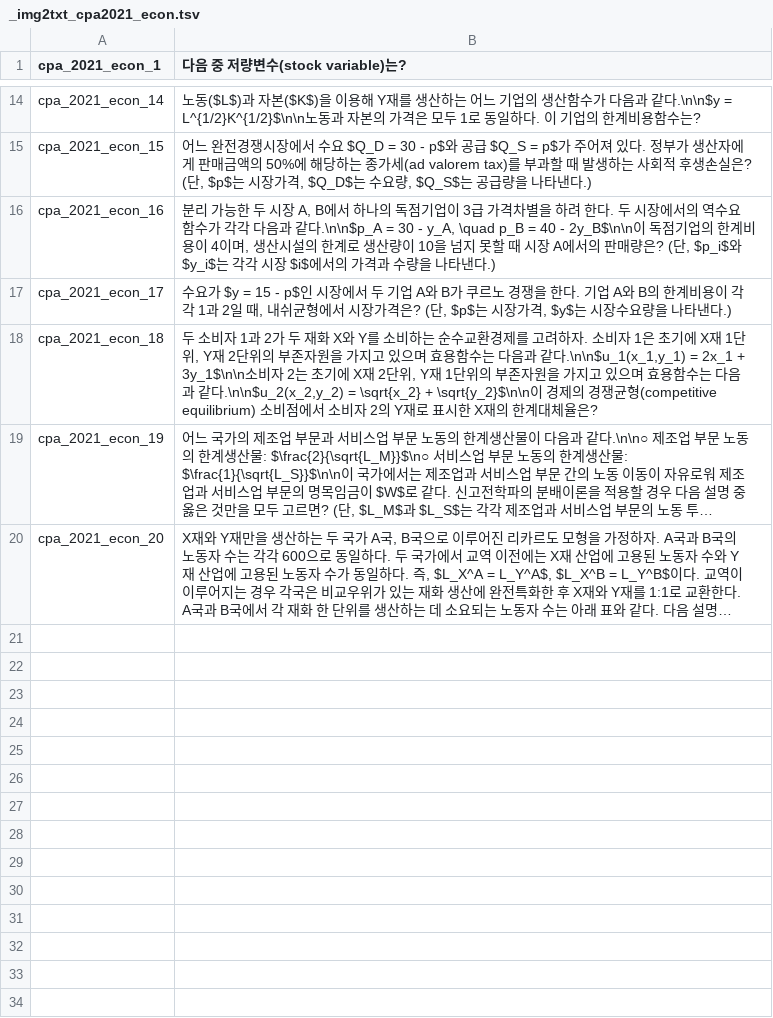
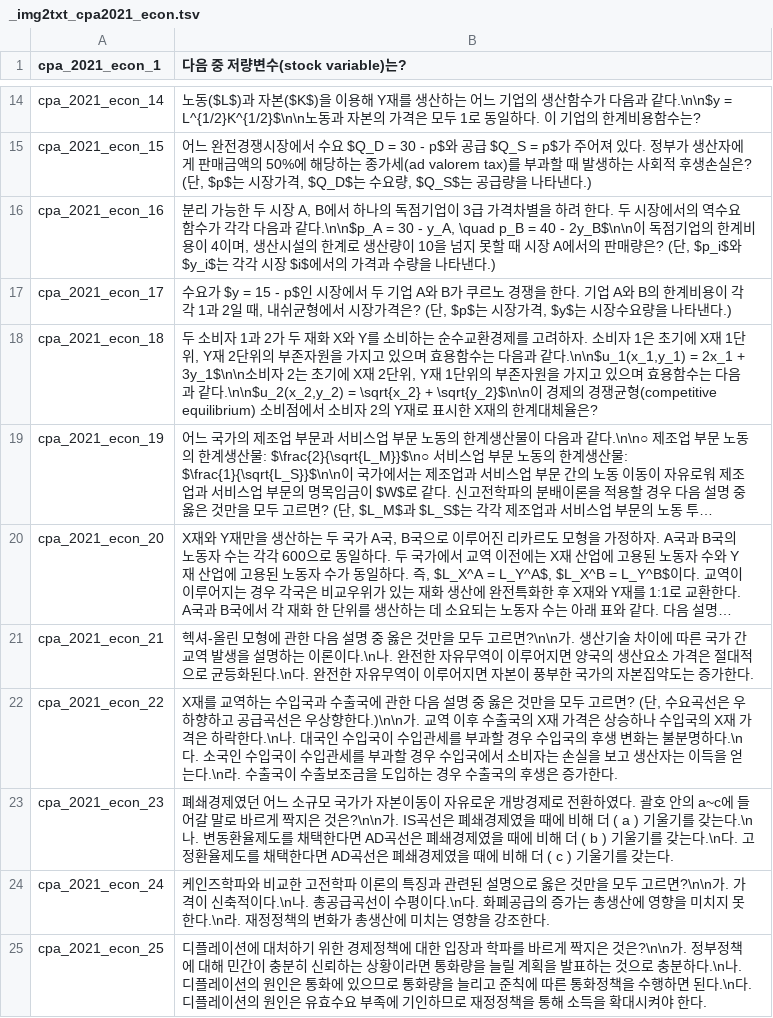
Before and after one commit to jihorag/-, a TSV file: 6_db_utils/answer_keys/_img2txt_cpa2021_econ.tsv, drawn as a sheet; only a part is shown, gaps mark what is left out; long unchanged cells end in …; the diff names each change by its address in the sheet, - before the commit and + after, or states it on an @@ line.

Commit message:
auto-sync: 2026-05-21 16:57:14

```diff
--- a/6_db_utils/answer_keys/_img2txt_cpa2021_econ.tsv
+++ b/6_db_utils/answer_keys/_img2txt_cpa2021_econ.tsv
+row 21: cpa_2021_econ_21 | 헥셔-올린 모형에 관한 다음 설명 중 옳은 것만을 모두 고르면?\n\n가. 생산기술 차이에 따른 국가 간 교역 발생을 설명하는 이론이다.\n나. 완전한 자유무역이 이루어지면 양국의 생산요소 가격은 절대적으로 균등화된다.\n다. 완전한 자유무역이 이루어지면 자본이 풍부한 국가의 자본집약도는 증가한다.
+row 22: cpa_2021_econ_22 | X재를 교역하는 수입국과 수출국에 관한 다음 설명 중 옳은 것만을 모두 고르면? (단, 수요곡선은 우하향하고 공급곡선은 우상향한다.)\n\n가. 교역 이후 수출국의 X재 가격은 상승하나 수입국의 X재 가격은 하락한다.\n나. 대국인 수입국이 수입관세를 부과할 경우 수입국의 후생 변화는 불분명하다.\n다. 소국인 수입국이 수입관세를 부과할 경우 수입국에서 소비자는 손실을 보고 생산자는 이득을 얻는다.\n라. 수출국이 수출보조금을 도입하는 경우 수출국의 후생은 증가한다.
+row 23: cpa_2021_econ_23 | 폐쇄경제였던 어느 소규모 국가가 자본이동이 자유로운 개방경제로 전환하였다. 괄호 안의 a~c에 들어갈 말로 바르게 짝지은 것은?\n\n가. IS곡선은 폐쇄경제였을 때에 비해 더 ( a ) 기울기를 갖는다.\n나. 변동환율제도를 채택한다면 AD곡선은 폐쇄경제였을 때에 비해 더 ( b ) 기울기를 갖는다.\n다. 고정환율제도를 채택한다면 AD곡선은 폐쇄경제였을 때에 비해 더 ( c ) 기울기를 갖는다.
+row 24: cpa_2021_econ_24 | 케인즈학파와 비교한 고전학파 이론의 특징과 관련된 설명으로 옳은 것만을 모두 고르면?\n\n가. 가격이 신축적이다.\n나. 총공급곡선이 수평이다.\n다. 화폐공급의 증가는 총생산에 영향을 미치지 못한다.\n라. 재정정책의 변화가 총생산에 미치는 영향을 강조한다.
+row 25: cpa_2021_econ_25 | 디플레이션에 대처하기 위한 경제정책에 대한 입장과 학파를 바르게 짝지은 것은?\n\n가. 정부정책에 대해 민간이 충분히 신뢰하는 상황이라면 통화량을 늘릴 계획을 발표하는 것으로 충분하다.\n나. 디플레이션의 원인은 통화에 있으므로 통화량을 늘리고 준칙에 따른 통화정책을 수행하면 된다.\n다. 디플레이션의 원인은 유효수요 부족에 기인하므로 재정정책을 통해 소득을 확대시켜야 한다.
```
